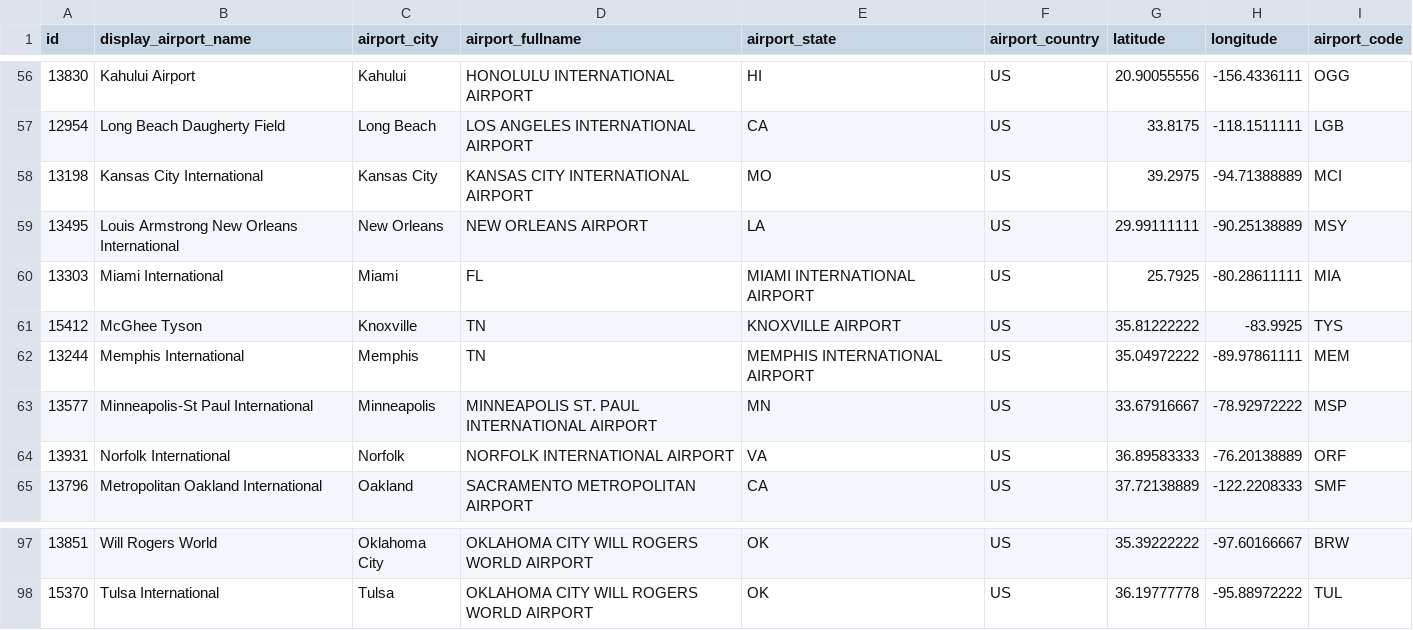
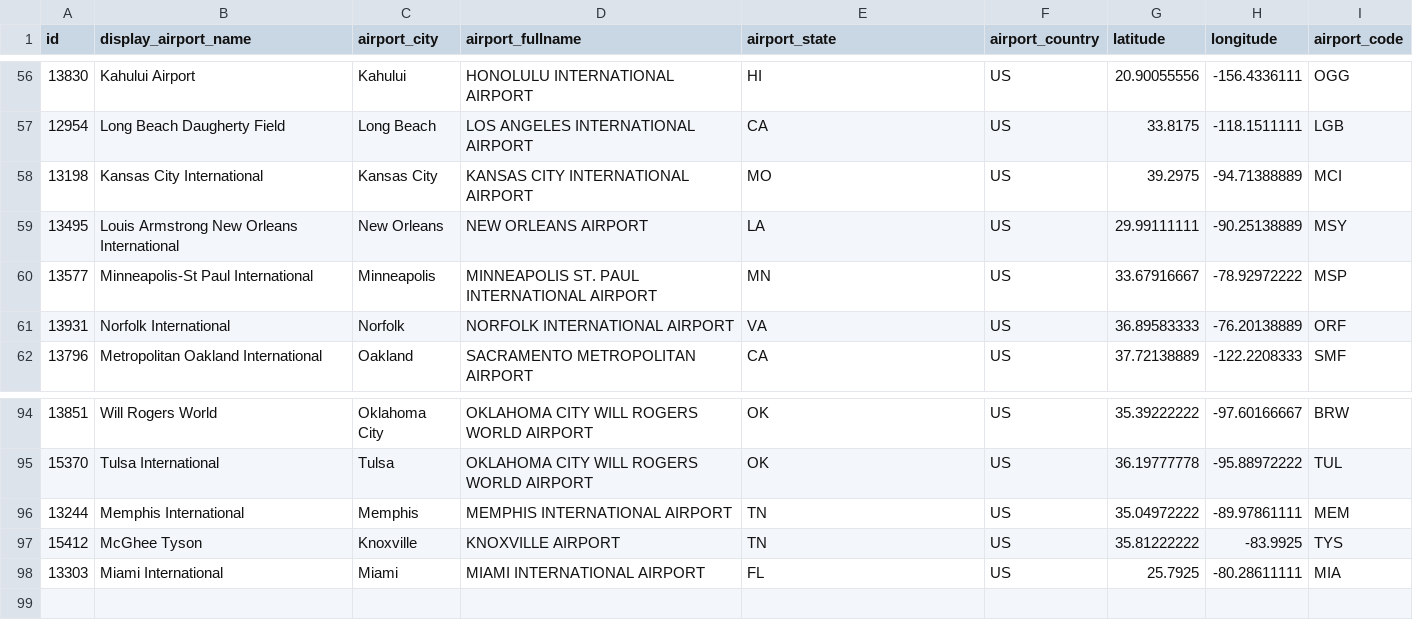
Before and after one commit to yanefed/DIPLOM_SRC, a CSV file: sql/airports.csv, drawn as a sheet; only a part is shown, gaps mark what is left out; removed rows and columns are numbered as before the commit, all else as after; the diff names each change by its address in the sheet, - before the commit and + after, or states it on an @@ line.

Commit message:
add: update airlines and airports CSV files with new airline data and restore removed airports

```diff
--- a/sql/airports.csv
+++ b/sql/airports.csv
-row 60: 13303 | Miami International | Miami | FL | MIAMI INTERNATIONAL AIRPORT | US | 25.7925 | -80.28611111 | MIA
-row 61: 15412 | McGhee Tyson | Knoxville | TN | KNOXVILLE AIRPORT | US | 35.81222222 | -83.9925 | TYS
-row 62: 13244 | Memphis International | Memphis | TN | MEMPHIS INTERNATIONAL AIRPORT | US | 35.04972222 | -89.97861111 | MEM
+row 96: 13244 | Memphis International | Memphis | MEMPHIS INTERNATIONAL AIRPORT | TN | US | 35.04972222 | -89.97861111 | MEM
+row 97: 15412 | McGhee Tyson | Knoxville | KNOXVILLE AIRPORT | TN | US | 35.81222222 | -83.9925 | TYS
+row 98: 13303 | Miami International | Miami | MIAMI INTERNATIONAL AIRPORT | FL | US | 25.7925 | -80.28611111 | MIA
```
Also changed, not shown: 1 other file.
